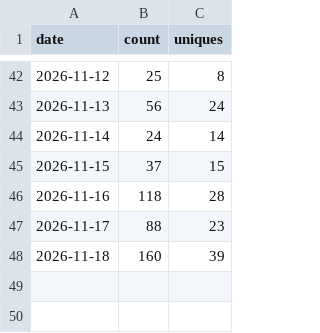
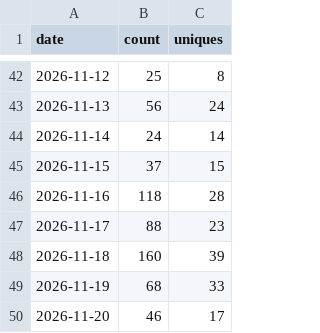
Before and after one commit to tanisperez/postino, a CSV file: traffic/clones.csv, drawn as a sheet; only a part is shown, gaps mark what is left out.

```diff
--- a/traffic/clones.csv
+++ b/traffic/clones.csv
@@ -48 +48,3 @@ date,count,uniques
 2026-11-18,160,39
+2026-11-19,68,33
+2026-11-20,46,17
```
Also changed, not shown: repo.csv, traffic/paths.csv, 3 other files.
